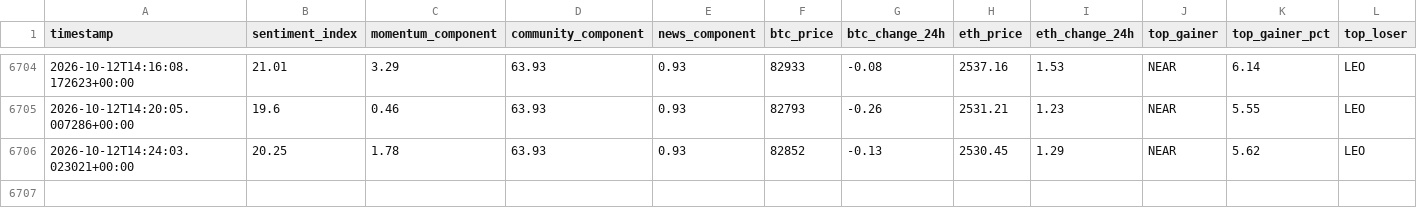
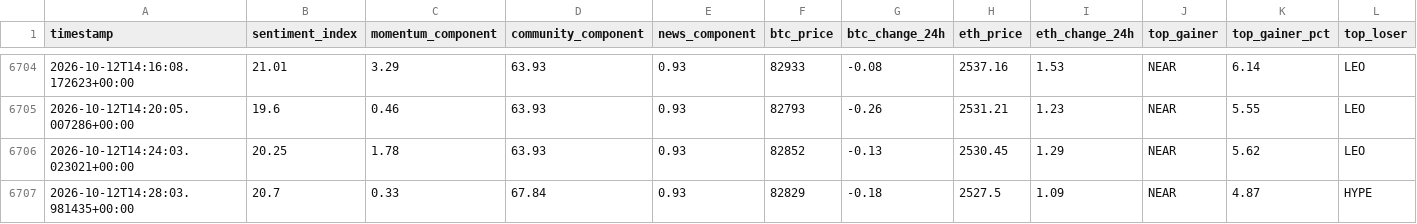
Before and after one commit to nyandajr/global-crypto-sentiment, a CSV file: data/sentiment_history.csv, drawn as a sheet; only a part is shown, gaps mark what is left out; rows hold the shown columns only; the diff names each change by its address in the sheet, - before the commit and + after, or states it on an @@ line.

Commit message:
data: crypto sentiment bullish 20.7 | BTC $82,829 (-0.18%) | top: NEAR +4.87%

```diff
--- a/data/sentiment_history.csv
+++ b/data/sentiment_history.csv
+row 6707: 2026-10-12T14:28:03.981435+00:00 | 20.7 | 0.33 | 67.84 | 0.93 | 82829 | -0.18 | 2527.5 | 1.09 | NEAR | 4.87 | HYPE
```
Also changed, not shown: 2 other files.
